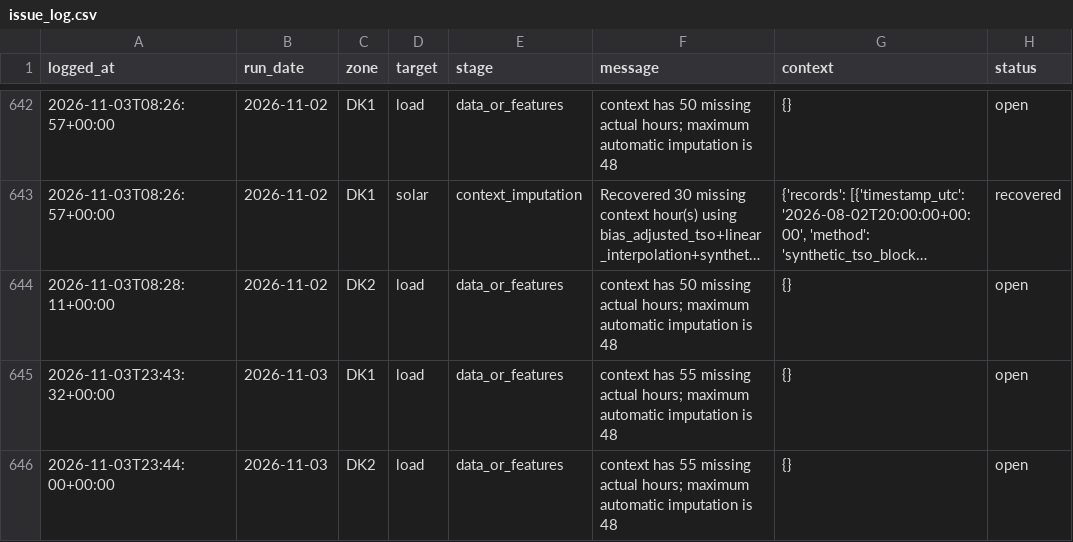
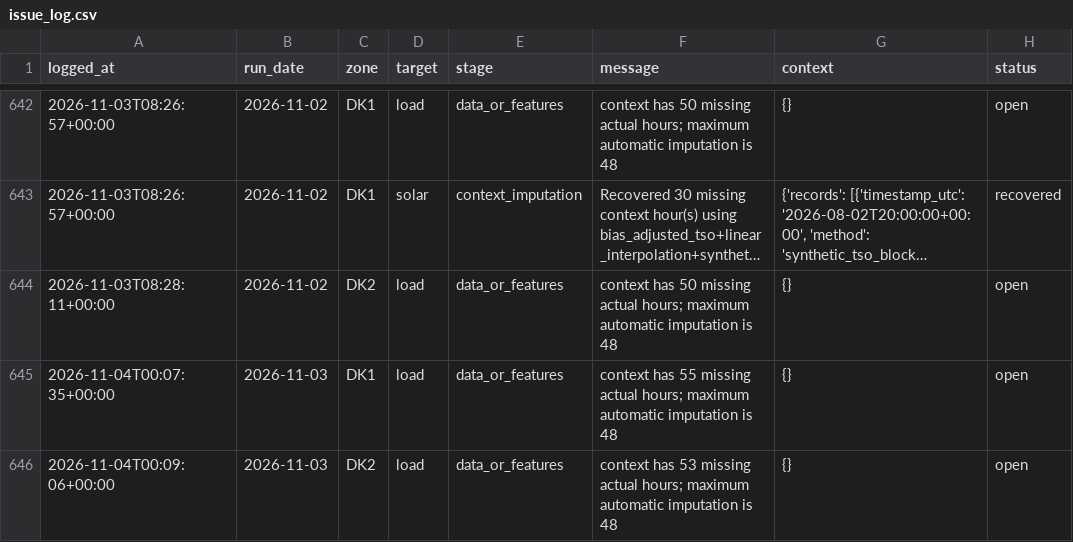
Before and after one commit to XiaoyuJIN97/tp-plus-plus-real-time-forecasting-dashboard, a CSV file: data/issues/issue_log.csv, drawn as a sheet; only a part is shown, gaps mark what is left out; long unchanged cells end in ….

```diff
--- a/data/issues/issue_log.csv
+++ b/data/issues/issue_log.csv
@@ -644,3 +644,3 @@ logged_at,run_date,zone,target,stage,message,context,status
 2026-11-03T08:28:11+00:00,2026-11-02,DK2,load,data_or_features,context has 50 missing actual hours; maximum automatic imputation is 48,{},open
-2026-11-03T23:43:32+00:00,2026-11-03,DK1,load,data_or_features,context has 55 missing actual hours; maximum automatic imputation is 48,{},open
-2026-11-03T23:44:00+00:00,2026-11-03,DK2,load,data_or_features,context has 55 missing actual hours; maximum automatic imputation is 48,{},open
+2026-11-04T00:07:35+00:00,2026-11-03,DK1,load,data_or_features,context has 55 missing actual hours; maximum automatic imputation is 48,{},open
+2026-11-04T00:09:06+00:00,2026-11-03,DK2,load,data_or_features,context has 53 missing actual hours; maximum automatic imputation is 48,{},open
```
Also changed, not shown: data/backfill/backfill_2026-11-03_2026-11-03.csv, data/backfill/backfill_latest.csv.
